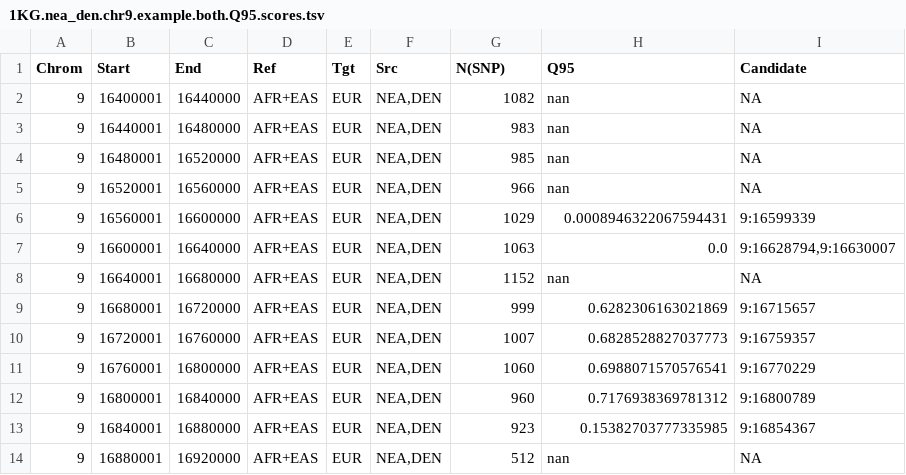
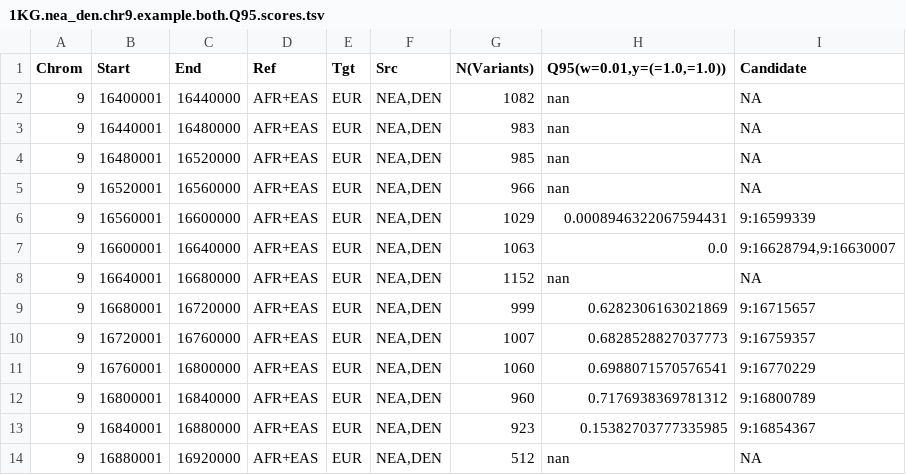
Before and after one commit to xin-huang/sai, a TSV file: examples/results/1KG.nea_den.chr9.example.both.Q95.scores.tsv, drawn as a sheet.

```diff
--- a/examples/results/1KG.nea_den.chr9.example.both.Q95.scores.tsv
+++ b/examples/results/1KG.nea_den.chr9.example.both.Q95.scores.tsv
@@ -1,2 +1,2 @@
-Chrom	Start	End	Ref	Tgt	Src	N(SNP)	Q95	Candidate
+Chrom	Start	End	Ref	Tgt	Src	N(Variants)	Q95(w=0.01,y=(=1.0,=1.0))	Candidate
 9	16400001	16440000	AFR+EAS	EUR	NEA,DEN	1082	nan	NA
```
Also changed, not shown: examples/results/1KG.nea_den.chr9.example.both.U50.scores.tsv, examples/results/1KG.nea_den.chr9.example.both.U50.vs.Q95.scores.overlap.tsv, 10 other files.
